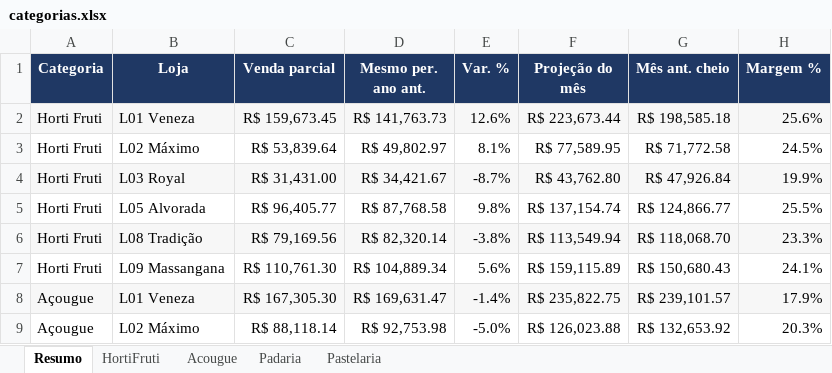
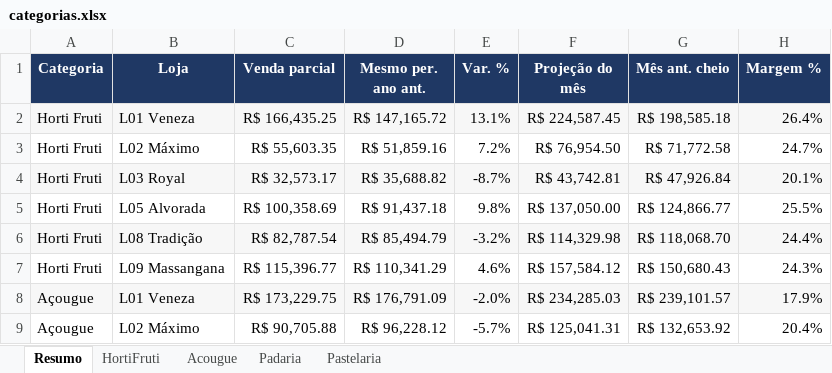
Before and after one commit to luciano504/rendemais-painel, an Excel workbook: data/categorias.xlsx, sheet Resumo, drawn as a sheet; only a part is shown; values as stored, in another font and other column widths than the file's, no borders; conditional formats not drawn; removed rows and columns are numbered as before the commit, all else as after; the diff covers the shown part only; the diff names each change by its address in the sheet, - before the commit and + after, or states it on an @@ line.

```diff
--- a/data/categorias.xlsx (sheet Resumo)
+++ b/data/categorias.xlsx (sheet Resumo)
-C2 (Venda parcial): R$ 159,673.45
+C2 (Venda parcial): R$ 166,435.25
-D2 (Mesmo per. ano ant.): R$ 141,763.73
+D2 (Mesmo per. ano ant.): R$ 147,165.72
-E2 (Var. %): 12.6%
+E2 (Var. %): 13.1%
-F2 (Projeção do mês): R$ 223,673.44
+F2 (Projeção do mês): R$ 224,587.45
-H2 (Margem %): 25.6%
+H2 (Margem %): 26.4%
-C3 (Venda parcial): R$ 53,839.64
+C3 (Venda parcial): R$ 55,603.35
-D3 (Mesmo per. ano ant.): R$ 49,802.97
+D3 (Mesmo per. ano ant.): R$ 51,859.16
-E3 (Var. %): 8.1%
+E3 (Var. %): 7.2%
-F3 (Projeção do mês): R$ 77,589.95
+F3 (Projeção do mês): R$ 76,954.50
-H3 (Margem %): 24.5%
+H3 (Margem %): 24.7%
-C4 (Venda parcial): R$ 31,431.00
+C4 (Venda parcial): R$ 32,573.17
-D4 (Mesmo per. ano ant.): R$ 34,421.67
+D4 (Mesmo per. ano ant.): R$ 35,688.82
-F4 (Projeção do mês): R$ 43,762.80
+F4 (Projeção do mês): R$ 43,742.81
-H4 (Margem %): 19.9%
+H4 (Margem %): 20.1%
-C5 (Venda parcial): R$ 96,405.77
+C5 (Venda parcial): R$ 100,358.69
-D5 (Mesmo per. ano ant.): R$ 87,768.58
+D5 (Mesmo per. ano ant.): R$ 91,437.18
-F5 (Projeção do mês): R$ 137,154.74
+F5 (Projeção do mês): R$ 137,050.00
-row 6: Horti Fruti | L08 Tradição | R$ 79,169.56 | R$ 82,320.14 | -3.8% | R$ 113,549.94 | R$ 118,068.70 | 23.3%
+row 6: Horti Fruti | L08 Tradição | R$ 82,787.54 | R$ 85,494.79 | -3.2% | R$ 114,329.98 | R$ 118,068.70 | 24.4%
-C7 (Venda parcial): R$ 110,761.30
+C7 (Venda parcial): R$ 115,396.77
-D7 (Mesmo per. ano ant.): R$ 104,889.34
+D7 (Mesmo per. ano ant.): R$ 110,341.29
-E7 (Var. %): 5.6%
+E7 (Var. %): 4.6%
-F7 (Projeção do mês): R$ 159,115.89
+F7 (Projeção do mês): R$ 157,584.12
-H7 (Margem %): 24.1%
+H7 (Margem %): 24.3%
-C8 (Venda parcial): R$ 167,305.30
+C8 (Venda parcial): R$ 173,229.75
-D8 (Mesmo per. ano ant.): R$ 169,631.47
+D8 (Mesmo per. ano ant.): R$ 176,791.09
-E8 (Var. %): -1.4%
+E8 (Var. %): -2.0%
-F8 (Projeção do mês): R$ 235,822.75
+F8 (Projeção do mês): R$ 234,285.03
-row 9: Açougue | L02 Máximo | R$ 88,118.14 | R$ 92,753.98 | -5.0% | R$ 126,023.88 | R$ 132,653.92 | 20.3%
+row 9: Açougue | L02 Máximo | R$ 90,705.88 | R$ 96,228.12 | -5.7% | R$ 125,041.31 | R$ 132,653.92 | 20.4%
```
Also changed, not shown: 4 added rows, 4 removed rows and 56 edited cells elsewhere in this sheet, sheet HortiFruti, sheet Pastelaria, sheet Acougue, sheet Padaria, data/estoque_parado.xlsx, data/transferencias.xlsx, 1 other file.
